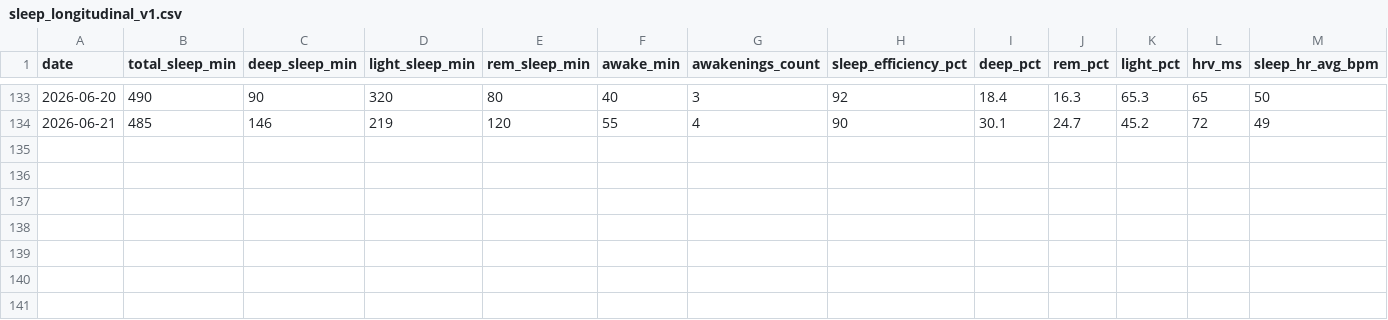
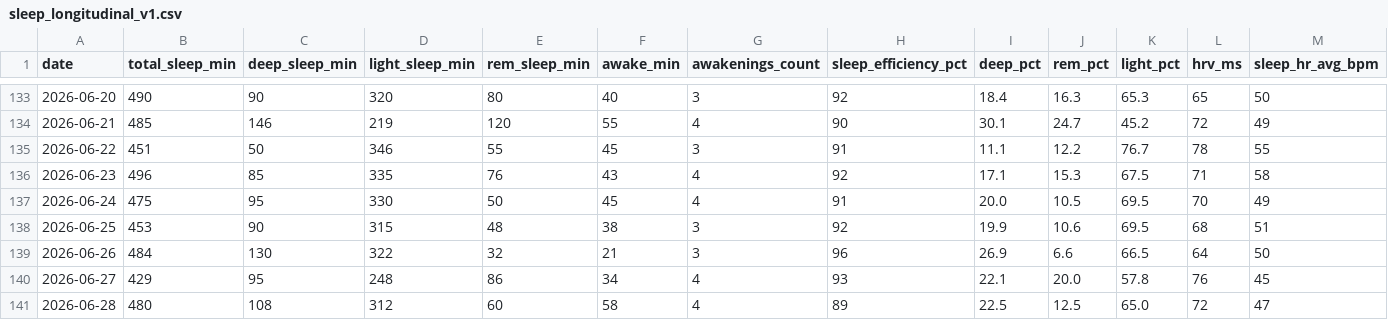
Before and after one commit to CDHughett/daniel-longitudinal-public, a CSV file: data/sleep_longitudinal_v1.csv, drawn as a sheet; only a part is shown, gaps mark what is left out; rows hold the shown columns only; the diff names each change by its address in the sheet, - before the commit and + after, or states it on an @@ line.

Commit message:
Update sleep longitudinal data through 2026-06-28

```diff
--- a/data/sleep_longitudinal_v1.csv
+++ b/data/sleep_longitudinal_v1.csv
+row 135: 2026-06-22 | 451 | 50 | 346 | 55 | 45 | 3 | 91 | 11.1 | 12.2 | 76.7 | 78 | 55
+row 136: 2026-06-23 | 496 | 85 | 335 | 76 | 43 | 4 | 92 | 17.1 | 15.3 | 67.5 | 71 | 58
+row 137: 2026-06-24 | 475 | 95 | 330 | 50 | 45 | 4 | 91 | 20.0 | 10.5 | 69.5 | 70 | 49
+row 138: 2026-06-25 | 453 | 90 | 315 | 48 | 38 | 3 | 92 | 19.9 | 10.6 | 69.5 | 68 | 51
+row 139: 2026-06-26 | 484 | 130 | 322 | 32 | 21 | 3 | 96 | 26.9 | 6.6 | 66.5 | 64 | 50
+row 140: 2026-06-27 | 429 | 95 | 248 | 86 | 34 | 4 | 93 | 22.1 | 20.0 | 57.8 | 76 | 45
+row 141: 2026-06-28 | 480 | 108 | 312 | 60 | 58 | 4 | 89 | 22.5 | 12.5 | 65.0 | 72 | 47
```
